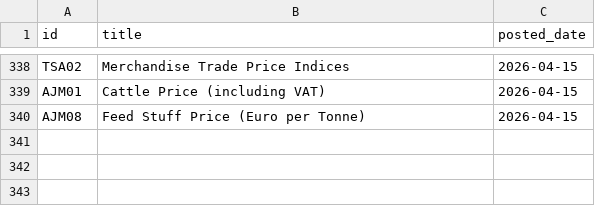
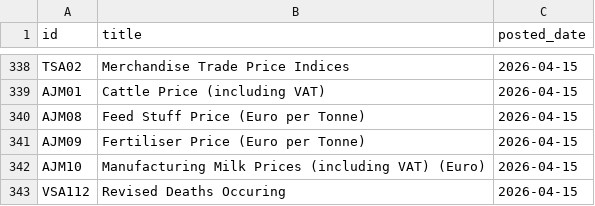
Before and after one commit to damien-dupre/csoie_bot, a CSV file: data/posted_tables.csv, drawn as a sheet; only a part is shown, gaps mark what is left out; the diff names each change by its address in the sheet, - before the commit and + after, or states it on an @@ line.

```diff
--- a/data/posted_tables.csv
+++ b/data/posted_tables.csv
+row 341: AJM09 | Fertiliser Price (Euro per Tonne) | 2026-04-15
+row 342: AJM10 | Manufacturing Milk Prices (including VAT) (Euro) | 2026-04-15
+row 343: VSA112 | Revised Deaths Occuring | 2026-04-15
```
